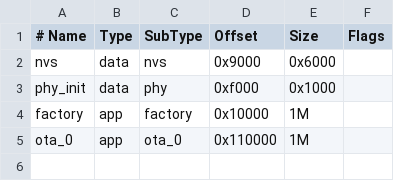
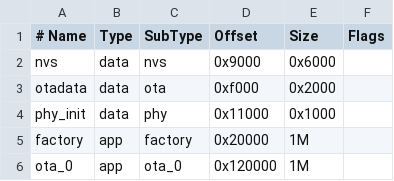
Before and after one commit to akselkilliri-crypto/Esp32-BLEScan-Oled-OTA, a CSV file: huge_app.csv, drawn as a sheet.

Commit message:
Update huge_app.csv

```diff
--- a/huge_app.csv
+++ b/huge_app.csv
@@ -2,4 +2,5 @@
 nvs,      data, nvs,     0x9000,  0x6000,
-phy_init, data, phy,     0xf000,  0x1000,
-factory,  app,  factory, 0x10000, 1M,
-ota_0,    app,  ota_0,   0x110000, 1M,
+otadata,  data, ota,     0xf000,  0x2000,
+phy_init, data, phy,     0x11000, 0x1000,
+factory,  app,  factory, 0x20000, 1M,
+ota_0,    app,  ota_0,   0x120000,1M,
```
